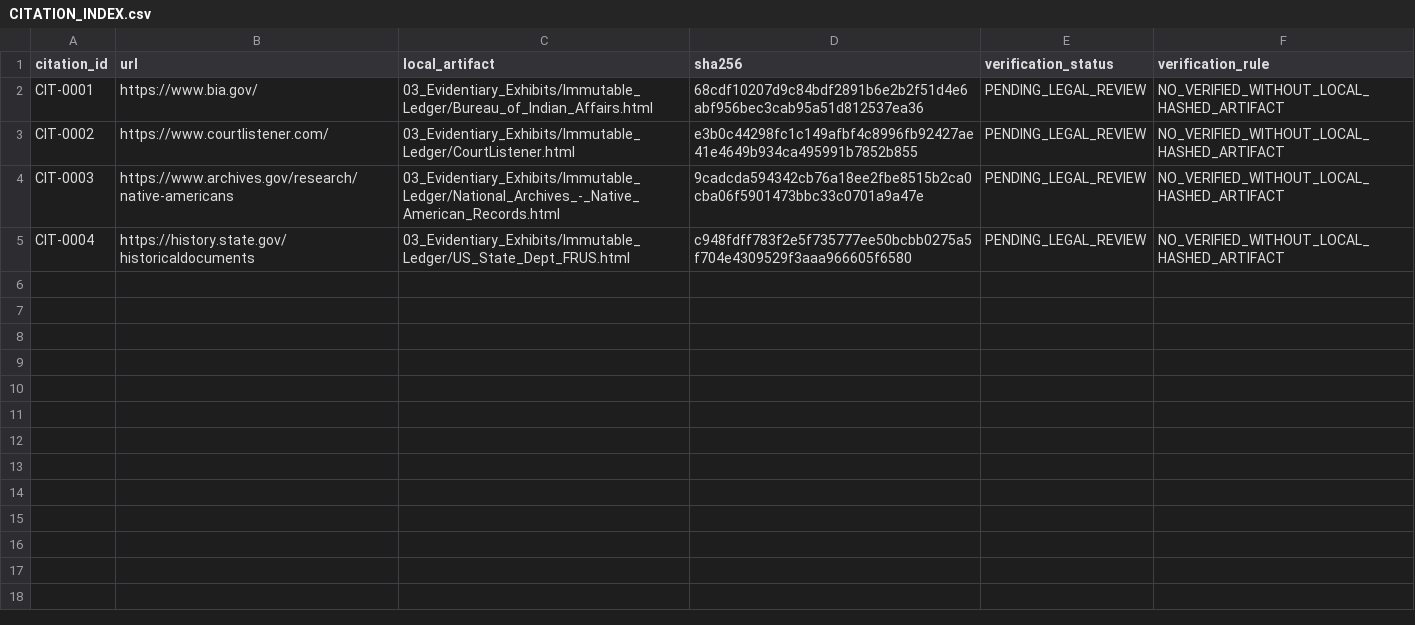
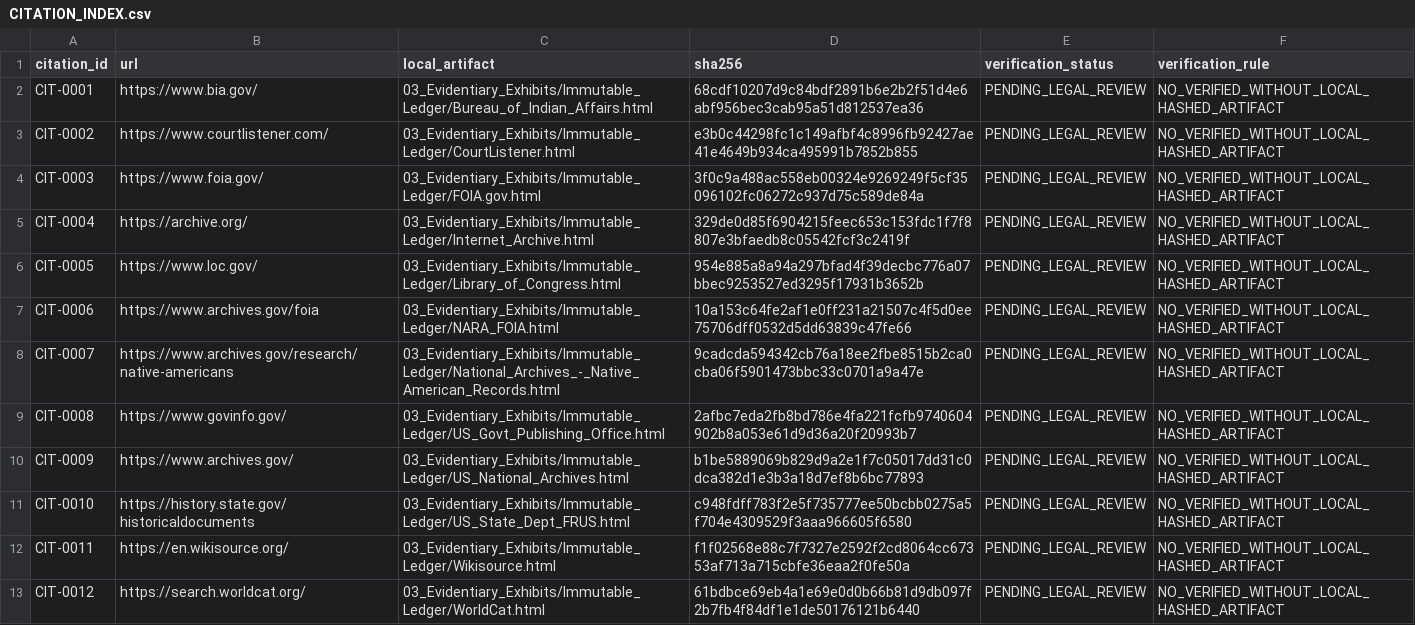
Before and after one commit to GlobalRestitutionAlliance/turtle-island-us-ak-nome-eskimo-community-master-litigation, a CSV file: 03_Evidentiary_Exhibits/CITATION_INDEX.csv, drawn as a sheet.

Commit message:
Batch 2b: harvest expanded sources, citations, manifests

```diff
--- a/03_Evidentiary_Exhibits/CITATION_INDEX.csv
+++ b/03_Evidentiary_Exhibits/CITATION_INDEX.csv
@@ -3,3 +3,11 @@ CIT-0001,https://www.bia.gov/,03_Evidentiary_Exhibits/Immutable_Ledger/Bureau_of
 CIT-0002,https://www.courtlistener.com/,03_Evidentiary_Exhibits/Immutable_Ledger/CourtListener.html,e3b0c44298fc1c149afbf4c8996fb92427ae41e4649b934ca495991b7852b855,PENDING_LEGAL_REVIEW,NO_VERIFIED_WITHOUT_LOCAL_HASHED_ARTIFACT
-CIT-0003,https://www.archives.gov/research/native-americans,03_Evidentiary_Exhibits/Immutable_Ledger/National_Archives_-_Native_American_Records.html,9cadcda594342cb76a18ee2fbe8515b2ca0cba06f5901473bbc33c0701a9a47e,PENDING_LEGAL_REVIEW,NO_VERIFIED_WITHOUT_LOCAL_HASHED_ARTIFACT
-CIT-0004,https://history.state.gov/historicaldocuments,03_Evidentiary_Exhibits/Immutable_Ledger/US_State_Dept_FRUS.html,c948fdff783f2e5f735777ee50bcbb0275a5f704e4309529f3aaa966605f6580,PENDING_LEGAL_REVIEW,NO_VERIFIED_WITHOUT_LOCAL_HASHED_ARTIFACT
+CIT-0003,https://www.foia.gov/,03_Evidentiary_Exhibits/Immutable_Ledger/FOIA.gov.html,3f0c9a488ac558eb00324e9269249f5cf35096102fc06272c937d75c589de84a,PENDING_LEGAL_REVIEW,NO_VERIFIED_WITHOUT_LOCAL_HASHED_ARTIFACT
+CIT-0004,https://archive.org/,03_Evidentiary_Exhibits/Immutable_Ledger/Internet_Archive.html,329de0d85f6904215feec653c153fdc1f7f8807e3bfaedb8c05542fcf3c2419f,PENDING_LEGAL_REVIEW,NO_VERIFIED_WITHOUT_LOCAL_HASHED_ARTIFACT
+CIT-0005,https://www.loc.gov/,03_Evidentiary_Exhibits/Immutable_Ledger/Library_of_Congress.html,954e885a8a94a297bfad4f39decbc776a07bbec9253527ed3295f17931b3652b,PENDING_LEGAL_REVIEW,NO_VERIFIED_WITHOUT_LOCAL_HASHED_ARTIFACT
+CIT-0006,https://www.archives.gov/foia,03_Evidentiary_Exhibits/Immutable_Ledger/NARA_FOIA.html,10a153c64fe2af1e0ff231a21507c4f5d0ee75706dff0532d5dd63839c47fe66,PENDING_LEGAL_REVIEW,NO_VERIFIED_WITHOUT_LOCAL_HASHED_ARTIFACT
+CIT-0007,https://www.archives.gov/research/native-americans,03_Evidentiary_Exhibits/Immutable_Ledger/National_Archives_-_Native_American_Records.html,9cadcda594342cb76a18ee2fbe8515b2ca0cba06f5901473bbc33c0701a9a47e,PENDING_LEGAL_REVIEW,NO_VERIFIED_WITHOUT_LOCAL_HASHED_ARTIFACT
+CIT-0008,https://www.govinfo.gov/,03_Evidentiary_Exhibits/Immutable_Ledger/US_Govt_Publishing_Office.html,2afbc7eda2fb8bd786e4fa221fcfb9740604902b8a053e61d9d36a20f20993b7,PENDING_LEGAL_REVIEW,NO_VERIFIED_WITHOUT_LOCAL_HASHED_ARTIFACT
+CIT-0009,https://www.archives.gov/,03_Evidentiary_Exhibits/Immutable_Ledger/US_National_Archives.html,b1be5889069b829d9a2e1f7c05017dd31c0dca382d1e3b3a18d7ef8b6bc77893,PENDING_LEGAL_REVIEW,NO_VERIFIED_WITHOUT_LOCAL_HASHED_ARTIFACT
+CIT-0010,https://history.state.gov/historicaldocuments,03_Evidentiary_Exhibits/Immutable_Ledger/US_State_Dept_FRUS.html,c948fdff783f2e5f735777ee50bcbb0275a5f704e4309529f3aaa966605f6580,PENDING_LEGAL_REVIEW,NO_VERIFIED_WITHOUT_LOCAL_HASHED_ARTIFACT
+CIT-0011,https://en.wikisource.org/,03_Evidentiary_Exhibits/Immutable_Ledger/Wikisource.html,f1f02568e88c7f7327e2592f2cd8064cc67353af713a715cbfe36eaa2f0fe50a,PENDING_LEGAL_REVIEW,NO_VERIFIED_WITHOUT_LOCAL_HASHED_ARTIFACT
+CIT-0012,https://search.worldcat.org/,03_Evidentiary_Exhibits/Immutable_Ledger/WorldCat.html,61bdbce69eb4a1e69e0d0b66b81d9db097f2b7fb4f84df1e1de50176121b6440,PENDING_LEGAL_REVIEW,NO_VERIFIED_WITHOUT_LOCAL_HASHED_ARTIFACT
```
Also changed, not shown: 32 other files.
